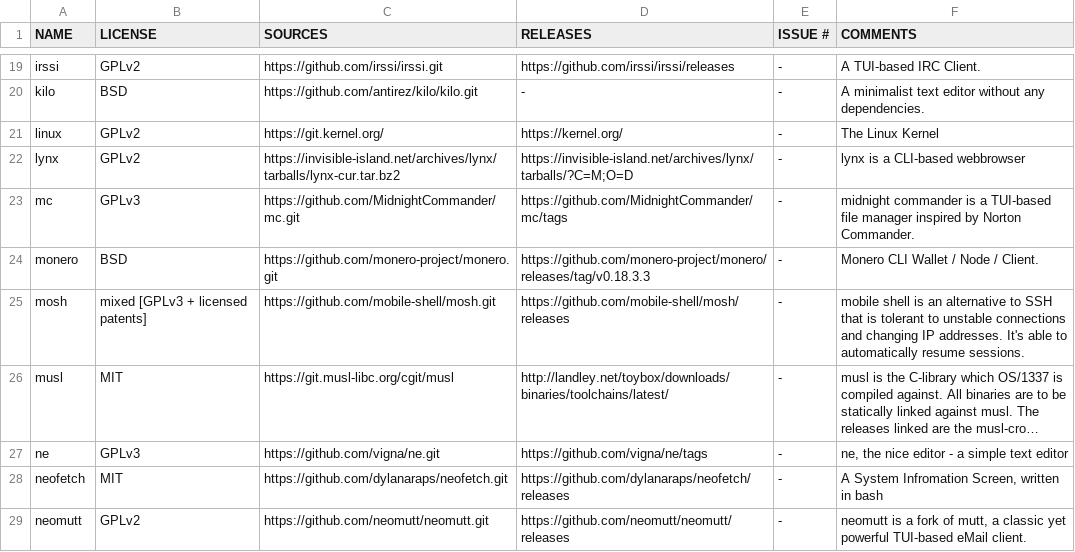
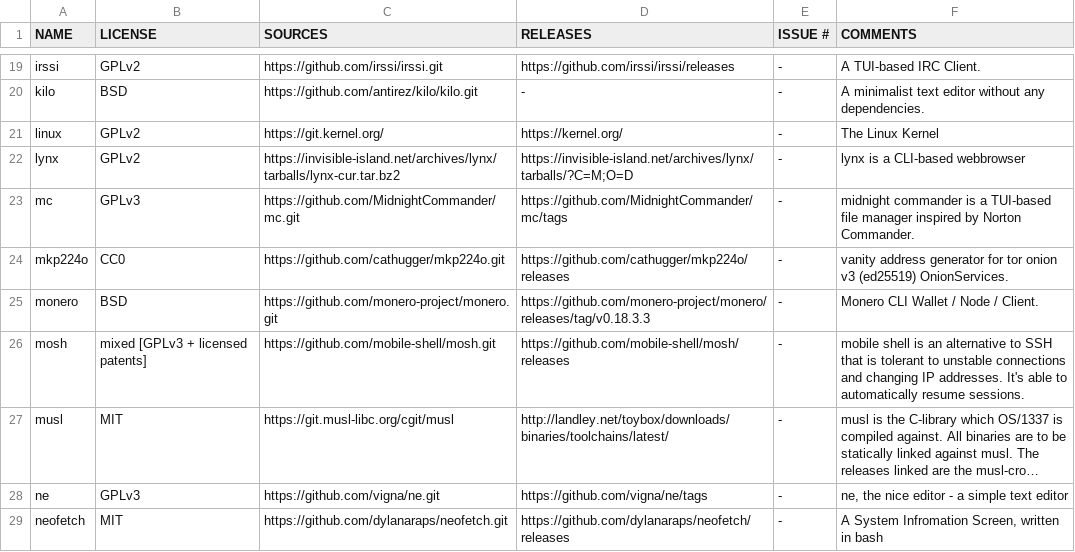
Before and after one commit to OS-1337/pkgs, a TSV file: docs/WISHLIST.tsv, drawn as a sheet; only a part is shown, gaps mark what is left out; the shorter side is filled out with more unchanged rows; long unchanged cells end in ….

Commit message:
added mkp224o to WISHLIST.tsv

```diff
--- a/docs/WISHLIST.tsv
+++ b/docs/WISHLIST.tsv
@@ -23,2 +23,3 @@ lynx	GPLv2	https://invisible-island.net/archives/lynx/tarballs/lynx-cur.tar.bz2
 mc	GPLv3	https://github.com/MidnightCommander/mc.git	https://github.com/MidnightCommander/mc/tags	-	midnight commander is a TUI-based file manager inspired by Norton Commander.
+mkp224o	CC0	https://github.com/cathugger/mkp224o.git	https://github.com/cathugger/mkp224o/releases	-	vanity address generator for tor onion v3 (ed25519) OnionServices.
 monero	BSD	https://github.com/monero-project/monero.git	https://github.com/monero-project/monero/releases/tag/v0.18.3.3	-	Monero CLI Wallet / Node / Client.
```
